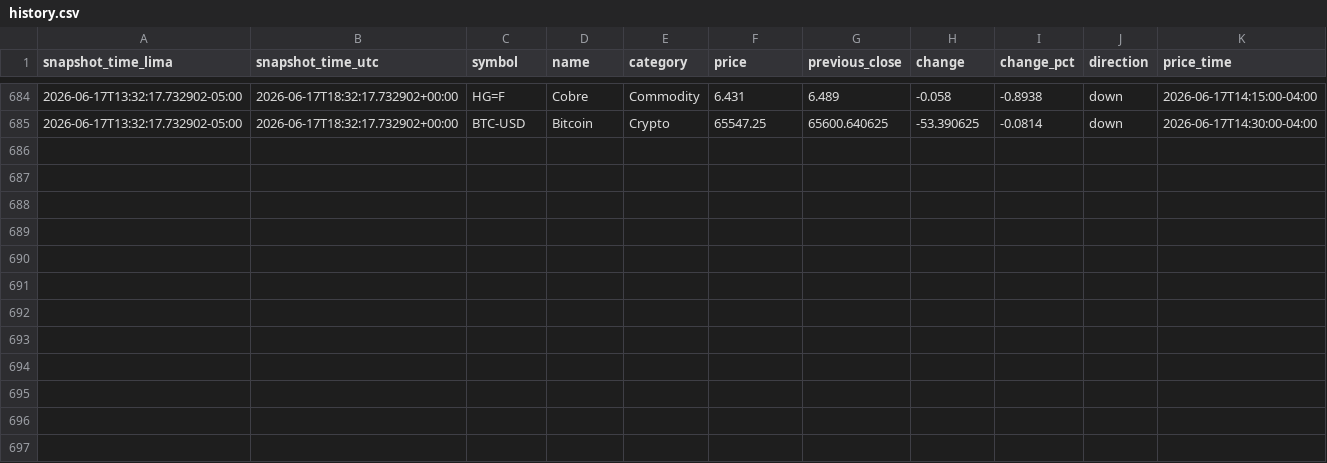
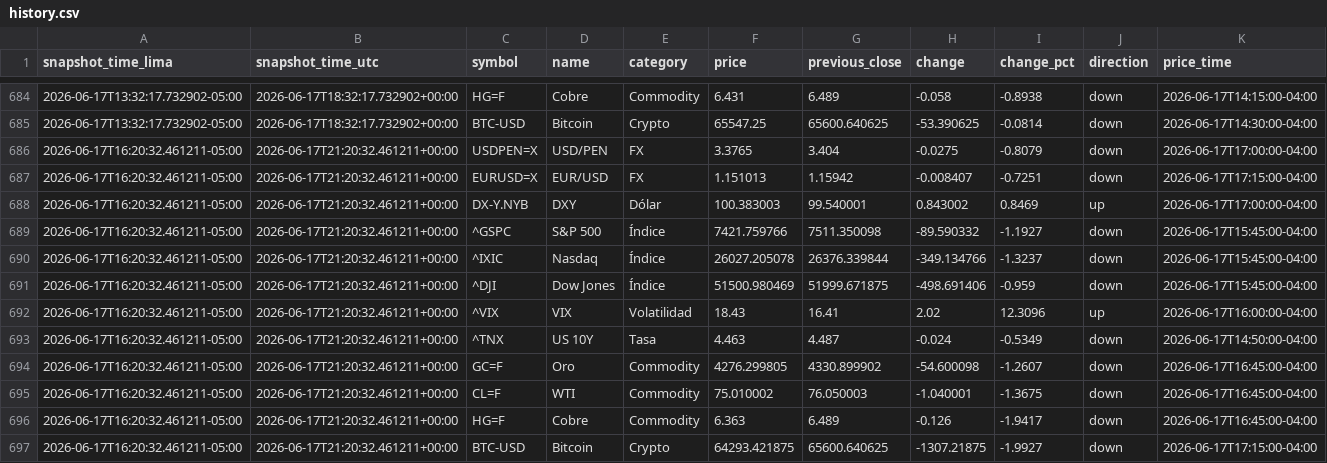
Before and after one commit to Walterchb/sbs-tc-contable, a CSV file: data/yfinance/history.csv, drawn as a sheet; only a part is shown, gaps mark what is left out; the diff names each change by its address in the sheet, - before the commit and + after, or states it on an @@ line.

```diff
--- a/data/yfinance/history.csv
+++ b/data/yfinance/history.csv
+row 686: 2026-06-17T16:20:32.461211-05:00 | 2026-06-17T21:20:32.461211+00:00 | USDPEN=X | USD/PEN | FX | 3.3765 | 3.404 | -0.0275 | -0.8079 | down | 2026-06-17T17:00:00-04:00
+row 687: 2026-06-17T16:20:32.461211-05:00 | 2026-06-17T21:20:32.461211+00:00 | EURUSD=X | EUR/USD | FX | 1.151013 | 1.15942 | -0.008407 | -0.7251 | down | 2026-06-17T17:15:00-04:00
+row 688: 2026-06-17T16:20:32.461211-05:00 | 2026-06-17T21:20:32.461211+00:00 | DX-Y.NYB | DXY | Dólar | 100.383003 | 99.540001 | 0.843002 | 0.8469 | up | 2026-06-17T17:00:00-04:00
+row 689: 2026-06-17T16:20:32.461211-05:00 | 2026-06-17T21:20:32.461211+00:00 | ^GSPC | S&P 500 | Índice | 7421.759766 | 7511.350098 | -89.590332 | -1.1927 | down | 2026-06-17T15:45:00-04:00
+row 690: 2026-06-17T16:20:32.461211-05:00 | 2026-06-17T21:20:32.461211+00:00 | ^IXIC | Nasdaq | Índice | 26027.205078 | 26376.339844 | -349.134766 | -1.3237 | down | 2026-06-17T15:45:00-04:00
+row 691: 2026-06-17T16:20:32.461211-05:00 | 2026-06-17T21:20:32.461211+00:00 | ^DJI | Dow Jones | Índice | 51500.980469 | 51999.671875 | -498.691406 | -0.959 | down | 2026-06-17T15:45:00-04:00
+row 692: 2026-06-17T16:20:32.461211-05:00 | 2026-06-17T21:20:32.461211+00:00 | ^VIX | VIX | Volatilidad | 18.43 | 16.41 | 2.02 | 12.3096 | up | 2026-06-17T16:00:00-04:00
+row 693: 2026-06-17T16:20:32.461211-05:00 | 2026-06-17T21:20:32.461211+00:00 | ^TNX | US 10Y | Tasa | 4.463 | 4.487 | -0.024 | -0.5349 | down | 2026-06-17T14:50:00-04:00
+row 694: 2026-06-17T16:20:32.461211-05:00 | 2026-06-17T21:20:32.461211+00:00 | GC=F | Oro | Commodity | 4276.299805 | 4330.899902 | -54.600098 | -1.2607 | down | 2026-06-17T16:45:00-04:00
+row 695: 2026-06-17T16:20:32.461211-05:00 | 2026-06-17T21:20:32.461211+00:00 | CL=F | WTI | Commodity | 75.010002 | 76.050003 | -1.040001 | -1.3675 | down | 2026-06-17T16:45:00-04:00
+row 696: 2026-06-17T16:20:32.461211-05:00 | 2026-06-17T21:20:32.461211+00:00 | HG=F | Cobre | Commodity | 6.363 | 6.489 | -0.126 | -1.9417 | down | 2026-06-17T16:45:00-04:00
+row 697: 2026-06-17T16:20:32.461211-05:00 | 2026-06-17T21:20:32.461211+00:00 | BTC-USD | Bitcoin | Crypto | 64293.421875 | 65600.640625 | -1307.21875 | -1.9927 | down | 2026-06-17T17:15:00-04:00
```
Also changed, not shown: 1 other file.
